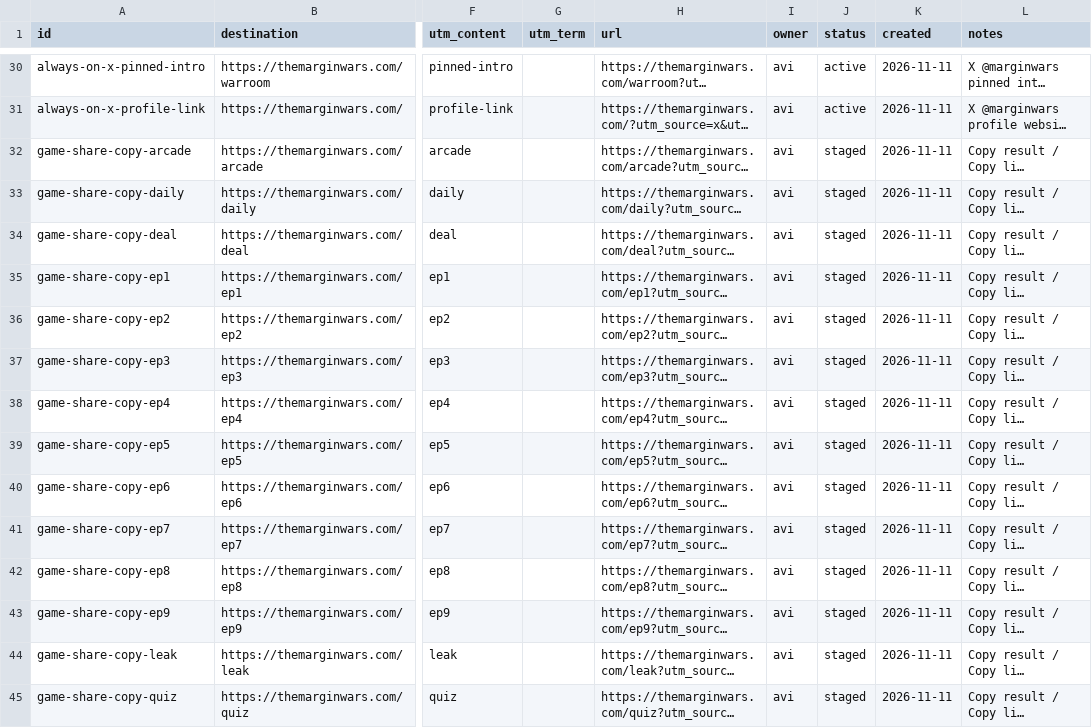
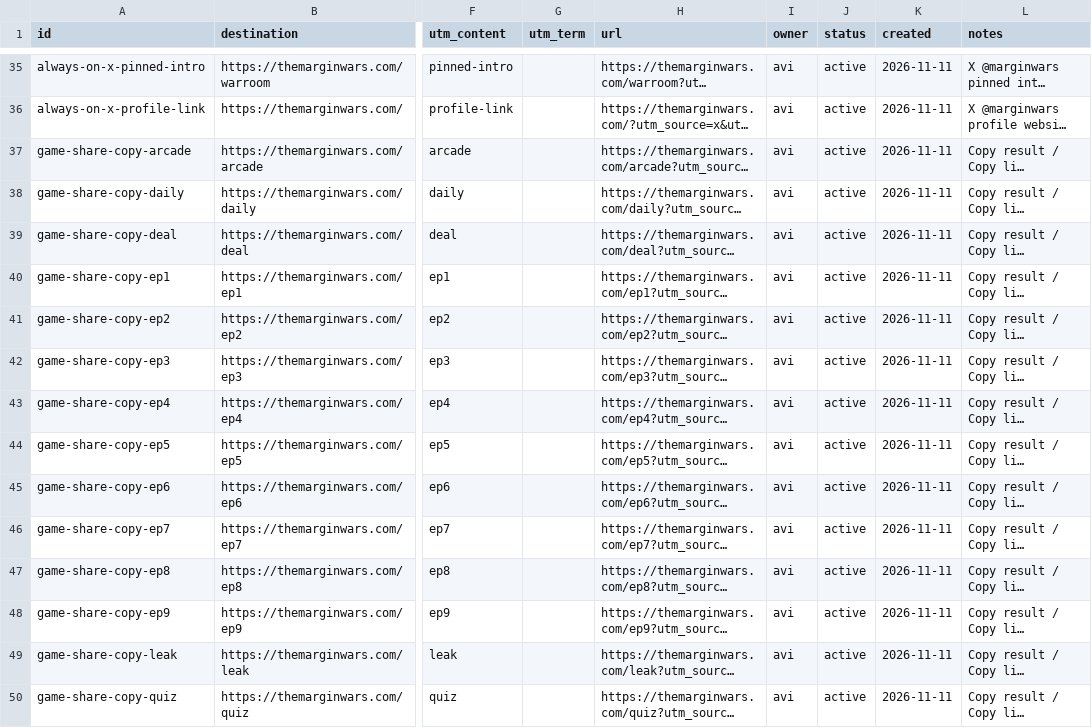
Before and after one commit to MarginWars/themarginwars, a CSV file: site/layers/marketing/links.csv, drawn as a sheet; only a part is shown, gaps mark what is left out; long unchanged cells end in …; addresses are those after the commit; the diff covers the shown part only; the diff names each change by its address in the sheet, - before the commit and + after, or states it on an @@ line.

```diff
--- a/site/layers/marketing/links.csv
+++ b/site/layers/marketing/links.csv
-J37:J50 (status): staged
+J37:J50 (status): active
```
Also changed, not shown: 5 added rows and 46 edited cells elsewhere in this file, 4 other files.
